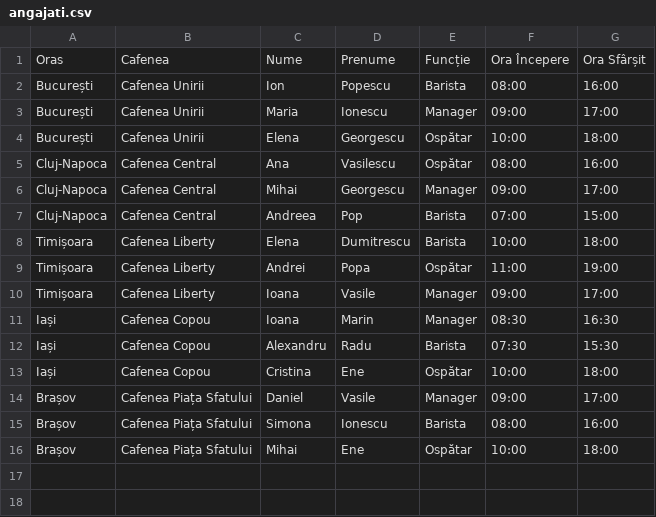
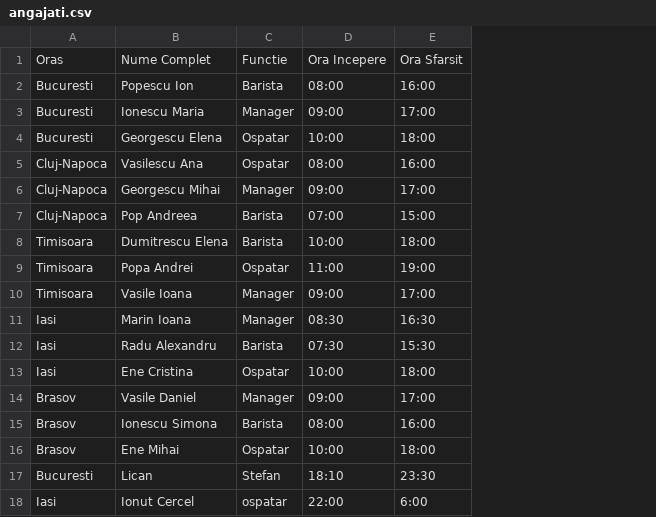
Before and after one commit to LSStefan/Calatoria-Cafelei-in-Romania, a CSV file: angajati.csv, drawn as a sheet; removed rows and columns are numbered as before the commit, all else as after; the diff names each change by its address in the sheet, - before the commit and + after, or states it on an @@ line.

Commit message:
afisare + adaugare angajati

```diff
--- a/angajati.csv
+++ b/angajati.csv
-column B, rows 1-16: Cafenea | Cafenea Unirii | Cafenea Unirii | Cafenea Unirii | Cafenea Central | Cafenea Central | Cafenea Central | Cafenea Liberty | Cafenea Liberty | Cafenea Liberty | Cafenea Copou | Cafenea Copou | Cafenea Copou | Cafenea Piața Sfatului | Cafenea Piața Sfatului | Cafenea Piața Sfatului
-column C, rows 1-16: Nume | Ion | Maria | Elena | Ana | Mihai | Andreea | Elena | Andrei | Ioana | Ioana | Alexandru | Cristina | Daniel | Simona | Mihai
-column D, rows 1-16: Prenume | Popescu | Ionescu | Georgescu | Vasilescu | Georgescu | Pop | Dumitrescu | Popa | Vasile | Marin | Radu | Ene | Vasile | Ionescu | Ene
+column B, rows 1-16: Nume Complet | Popescu Ion | Ionescu Maria | Georgescu Elena | Vasilescu Ana | Georgescu Mihai | Pop Andreea | Dumitrescu Elena | Popa Andrei | Vasile Ioana | Marin Ioana | Radu Alexandru | Ene Cristina | Vasile Daniel | Ionescu Simona | Ene Mihai
-C1: Funcție
+C1: Functie
-D1: Ora Începere
+D1: Ora Incepere
-E1: Ora Sfârșit
+E1: Ora Sfarsit
-A2:A4: București
+A2:A4: Bucuresti
-C4:C5: Ospătar
+C4:C5: Ospatar
-A8:A10: Timișoara
+A8:A10: Timisoara
-C9: Ospătar
+C9: Ospatar
-A11:A13: Iași
+A11:A13: Iasi
-C13: Ospătar
+C13: Ospatar
-A14:A16: Brașov
+A14:A16: Brasov
-C16: Ospătar
+C16: Ospatar
+row 17: Bucuresti | Lican | Stefan | 18:10 | 23:30
+row 18: Iasi | Ionut Cercel | ospatar | 22:00 | 6:00
```
Also changed, not shown: 8 other files.
